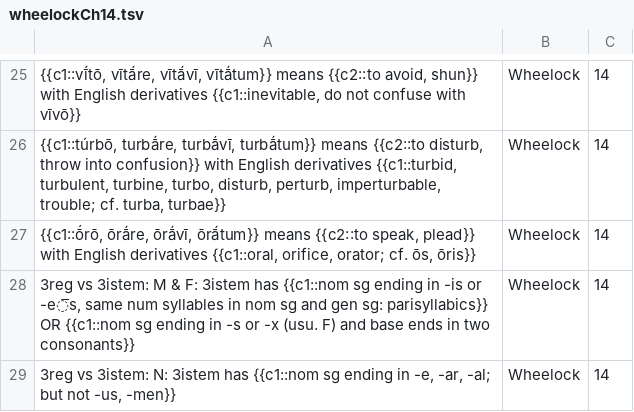
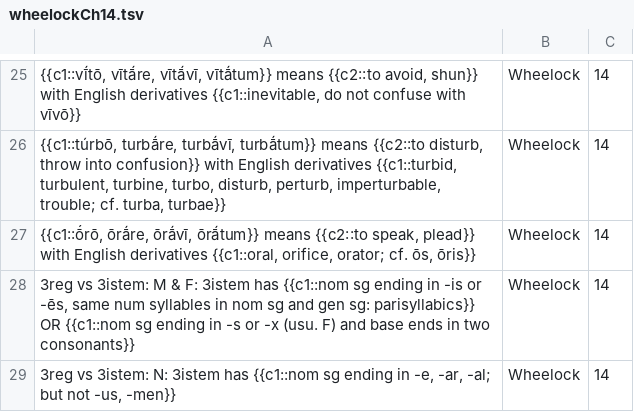
Before and after one commit to timheilman/latin, a TSV file: WheelockVocabTextBased/wheelockCh14.tsv, drawn as a sheet; only a part is shown, gaps mark what is left out.

```diff
--- a/WheelockVocabTextBased/wheelockCh14.tsv
+++ b/WheelockVocabTextBased/wheelockCh14.tsv
@@ -27,3 +27,3 @@
 {{c1::ṓrō, ōrā́re, ōrā́vī, ōrā́tum}} means {{c2::to speak, plead}} with English derivatives {{c1::oral, orifice, orator; cf. ōs, ōris}}	Wheelock	14	
-3reg vs 3istem: M & F: 3istem has {{c1::nom sg ending in -is or -e̅s, same num syllables in nom sg and gen sg: parisyllabics}} OR {{c1::nom sg ending in -s or -x (usu. F) and base ends in two consonants}}	Wheelock	14	
+3reg vs 3istem: M & F: 3istem has {{c1::nom sg ending in -is or -ēs, same num syllables in nom sg and gen sg: parisyllabics}} OR {{c1::nom sg ending in -s or -x (usu. F) and base ends in two consonants}}	Wheelock	14	
 3reg vs 3istem: N: 3istem has {{c1::nom sg ending in -e, -ar, -al; but not -us, -men}}	Wheelock	14	
```
Also changed, not shown: misc.tsv.
